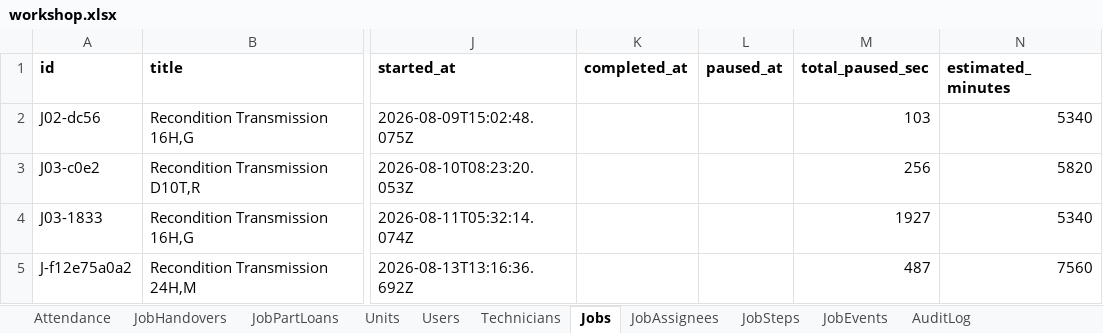
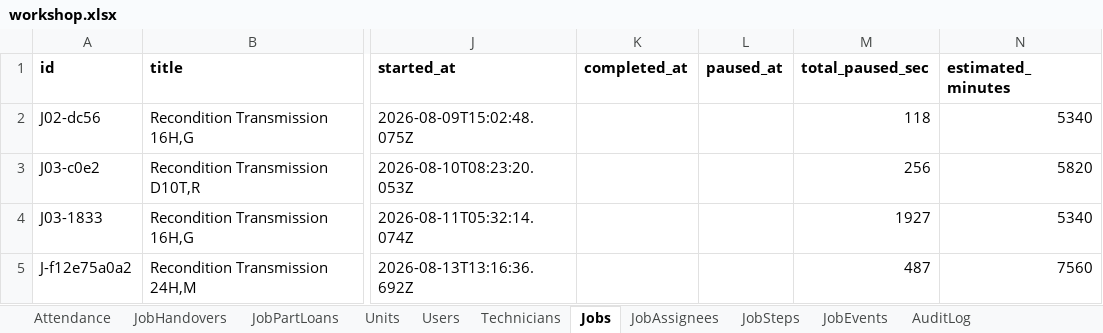
Before and after one commit to mismail26934-hub/tu-prima, an Excel workbook: data/workshop.xlsx, sheet Jobs, drawn as a sheet; only a part is shown, gaps mark what is left out; values as stored, in another font and other column widths than the file's, no borders; the diff names each change by its address in the sheet, - before the commit and + after, or states it on an @@ line.

```diff
--- a/data/workshop.xlsx (sheet Jobs)
+++ b/data/workshop.xlsx (sheet Jobs)
-M2 (total_paused_sec): 103
+M2 (total_paused_sec): 118
```
Also changed, not shown: sheet AuditLog, sheet JobEvents, sheet JobSteps, data/backup-jobs.xlsx, 12 other files.
